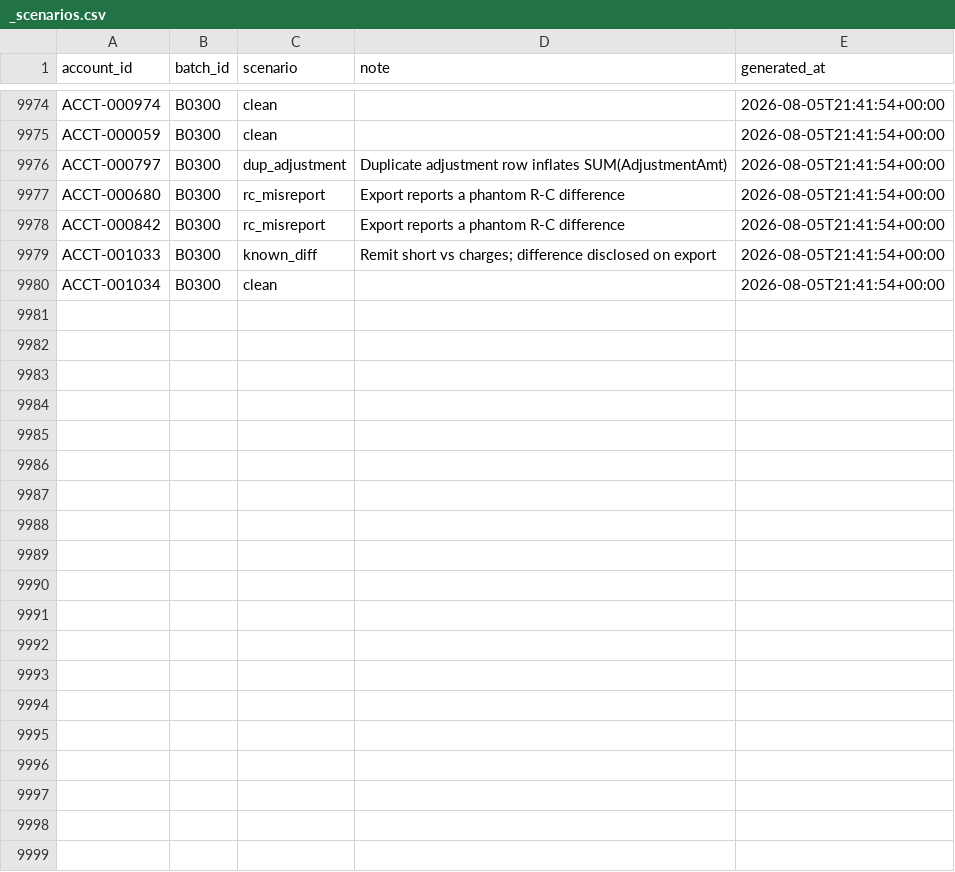
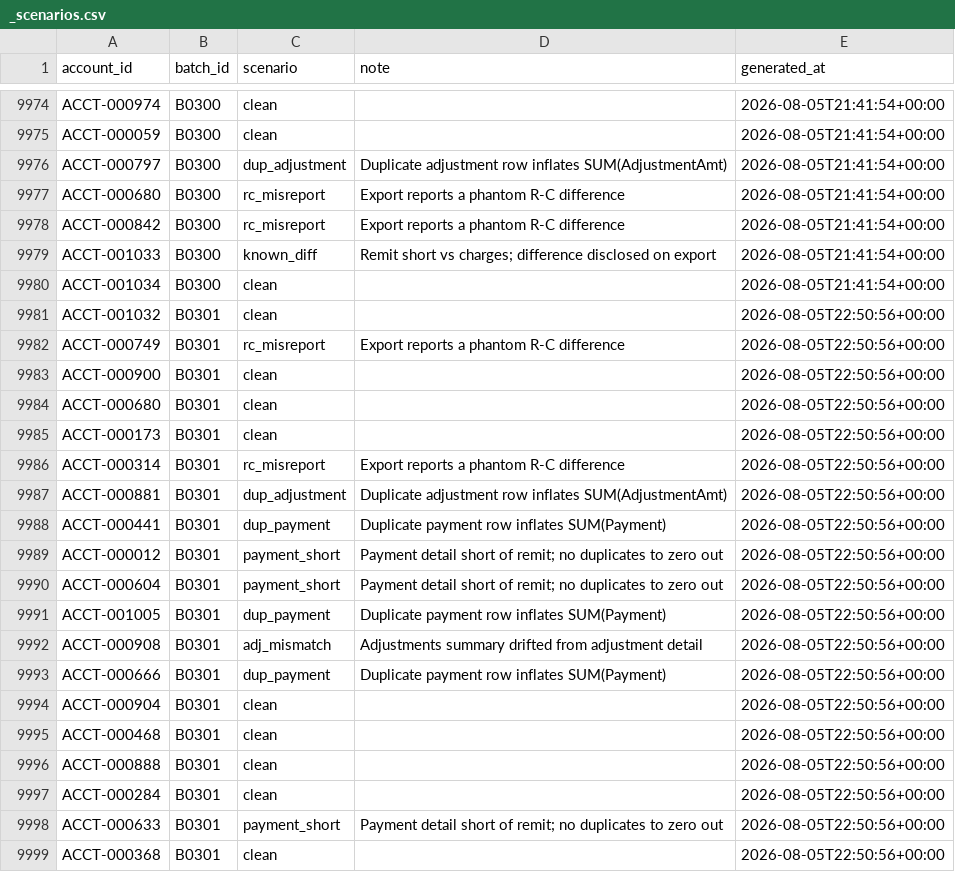
Before and after one commit to jelendu/remit-reconciliation-engine, a CSV file: data_gen/output/_scenarios.csv, drawn as a sheet; only a part is shown, gaps mark what is left out; the diff covers the shown part only; the diff names each change by its address in the sheet, - before the commit and + after, or states it on an @@ line.

```diff
--- a/data_gen/output/_scenarios.csv
+++ b/data_gen/output/_scenarios.csv
+row 9981: ACCT-001032 | B0301 | clean |  | 2026-08-05T22:50:56+00:00
+row 9982: ACCT-000749 | B0301 | rc_misreport | Export reports a phantom R-C difference | 2026-08-05T22:50:56+00:00
+row 9983: ACCT-000900 | B0301 | clean |  | 2026-08-05T22:50:56+00:00
+row 9984: ACCT-000680 | B0301 | clean |  | 2026-08-05T22:50:56+00:00
+row 9985: ACCT-000173 | B0301 | clean |  | 2026-08-05T22:50:56+00:00
+row 9986: ACCT-000314 | B0301 | rc_misreport | Export reports a phantom R-C difference | 2026-08-05T22:50:56+00:00
+row 9987: ACCT-000881 | B0301 | dup_adjustment | Duplicate adjustment row inflates SUM(AdjustmentAmt) | 2026-08-05T22:50:56+00:00
+row 9988: ACCT-000441 | B0301 | dup_payment | Duplicate payment row inflates SUM(Payment) | 2026-08-05T22:50:56+00:00
+row 9989: ACCT-000012 | B0301 | payment_short | Payment detail short of remit; no duplicates to zero out | 2026-08-05T22:50:56+00:00
+row 9990: ACCT-000604 | B0301 | payment_short | Payment detail short of remit; no duplicates to zero out | 2026-08-05T22:50:56+00:00
+row 9991: ACCT-001005 | B0301 | dup_payment | Duplicate payment row inflates SUM(Payment) | 2026-08-05T22:50:56+00:00
+row 9992: ACCT-000908 | B0301 | adj_mismatch | Adjustments summary drifted from adjustment detail | 2026-08-05T22:50:56+00:00
+row 9993: ACCT-000666 | B0301 | dup_payment | Duplicate payment row inflates SUM(Payment) | 2026-08-05T22:50:56+00:00
+row 9994: ACCT-000904 | B0301 | clean |  | 2026-08-05T22:50:56+00:00
+row 9995: ACCT-000468 | B0301 | clean |  | 2026-08-05T22:50:56+00:00
+row 9996: ACCT-000888 | B0301 | clean |  | 2026-08-05T22:50:56+00:00
+row 9997: ACCT-000284 | B0301 | clean |  | 2026-08-05T22:50:56+00:00
+row 9998: ACCT-000633 | B0301 | payment_short | Payment detail short of remit; no duplicates to zero out | 2026-08-05T22:50:56+00:00
+row 9999: ACCT-000368 | B0301 | clean |  | 2026-08-05T22:50:56+00:00
```
Also changed, not shown: 14 added rows elsewhere in this file, data_gen/output/adjustment_amts.csv, data_gen/output/adjustments.csv, 17 other files.
